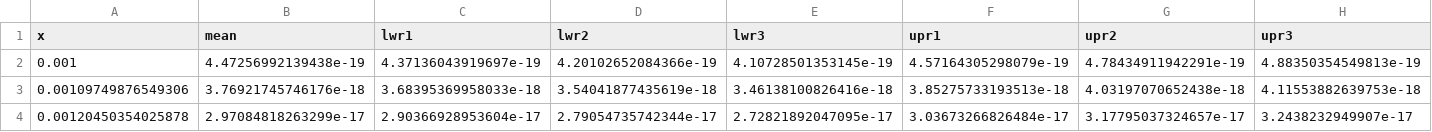
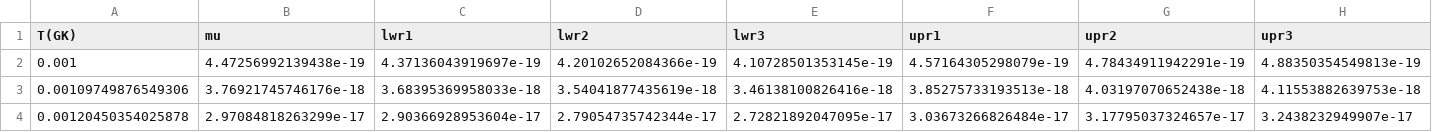
Before and after one commit to RafaelSdeSouza/Bayesian_Nuclear, a CSV file: Scripts_R/He3dp/Real_data/NV.csv, drawn as a sheet; only a part is shown.

Commit message:
Update NV.csv

```diff
--- a/Scripts_R/He3dp/Real_data/NV.csv
+++ b/Scripts_R/He3dp/Real_data/NV.csv
@@ -1,2 +1,2 @@
-"x","mean","lwr1","lwr2","lwr3","upr1","upr2","upr3"
+"T(GK)","mu","lwr1","lwr2","lwr3","upr1","upr2","upr3"
 0.001,4.47256992139438e-19,4.37136043919697e-19,4.20102652084366e-19,4.10728501353145e-19,4.57164305298079e-19,4.78434911942291e-19,4.88350354549813e-19
```
